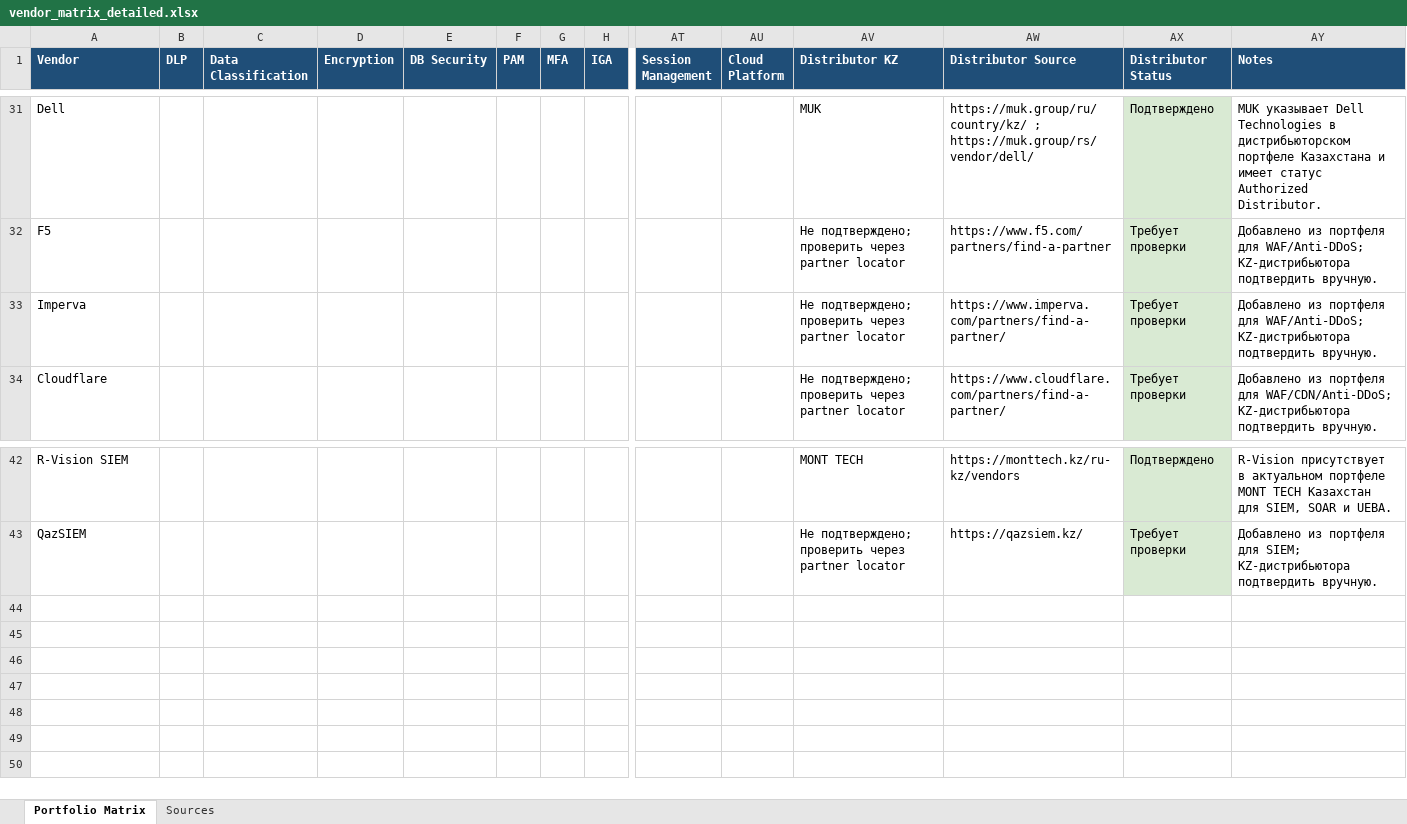
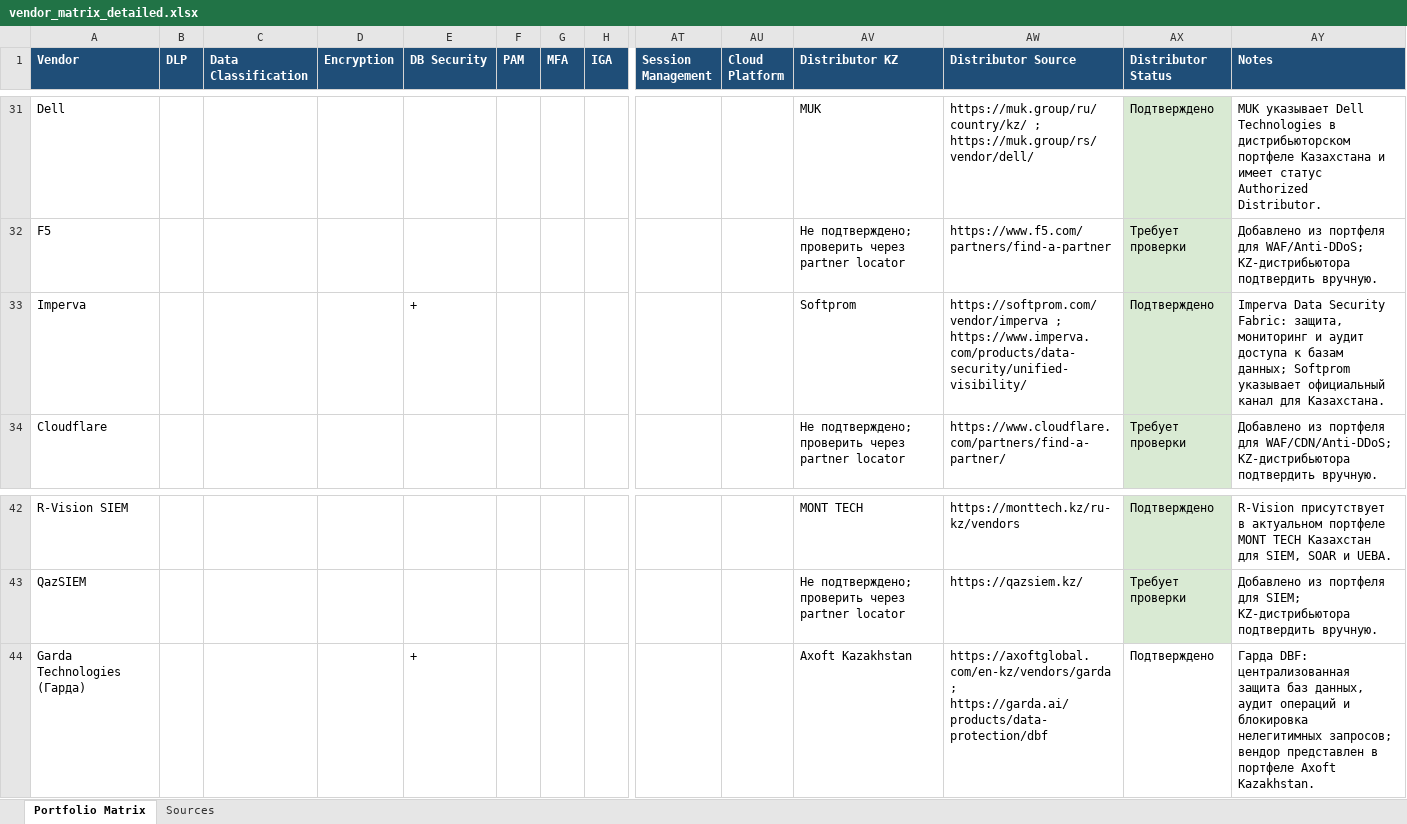
Before and after one commit to irudoy1982/Test, an Excel workbook: vendor_matrix_detailed.xlsx, sheet Portfolio Matrix, drawn as a sheet; only a part is shown, gaps mark what is left out; values as stored, in another font and other column widths than the file's, no borders; table styles not drawn; rows hold the shown columns only; the diff names each change by its address in the sheet, - before the commit and + after, or states it on an @@ line.

Commit message:
Add Garda and Imperva database security

```diff
--- a/vendor_matrix_detailed.xlsx (sheet Portfolio Matrix)
+++ b/vendor_matrix_detailed.xlsx (sheet Portfolio Matrix)
-E33 (DB Security): (empty)
+E33 (DB Security): +
-AV33 (Distributor KZ): Не подтверждено; проверить через partner locator
+AV33 (Distributor KZ): Softprom
-AW33 (Distributor Source): https://www.imperva.com/partners/find-a-partner/
+AW33 (Distributor Source): https://softprom.com/vendor/imperva ; https://www.imperva.com/products/data-security/unified-visibility/
-AX33 (Distributor Status): Требует проверки
+AX33 (Distributor Status): Подтверждено
-AY33 (Notes): Добавлено из портфеля для WAF/Anti-DDoS; KZ-дистрибьютора подтвердить вручную.
+AY33 (Notes): Imperva Data Security Fabric: защита, мониторинг и аудит доступа к базам данных; Softprom указывает официальный канал для Казахстана.
+row 44: Garda Technologies (Гарда) |  |  |  | + |  |  |  |  |  | Axoft Kazakhstan | https://axoftglobal.com/en-kz/vendors/garda ; https://garda.ai/products/data-protection/dbf | Подтверждено | Гарда DBF: централизованная защита баз данных, аудит операций и блокировка нелегитимных запросов; вендор представлен в портфеле Axoft Kazakhstan.
```
Also changed, not shown: sheet Sources, 1 other file.
